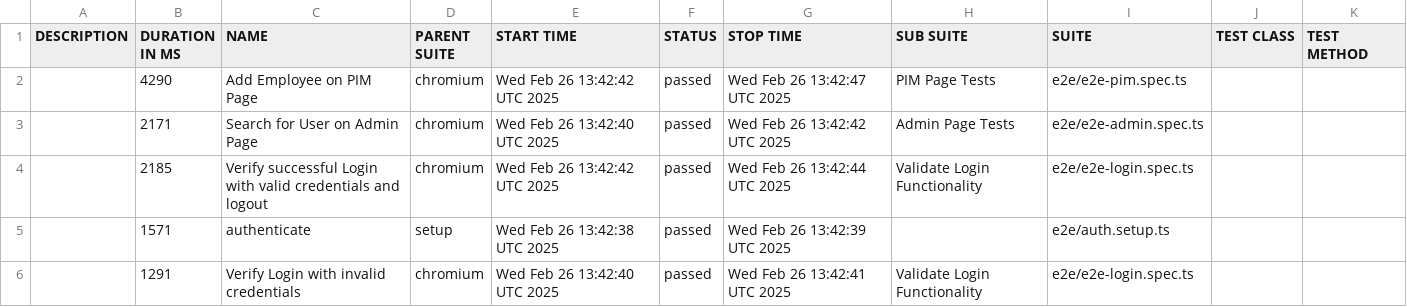
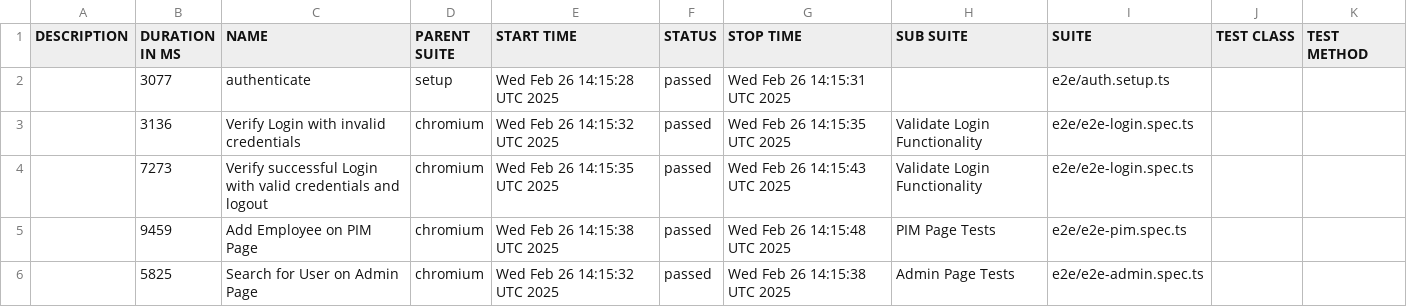
Before and after one commit to saeedkhan-github/TEST-WITH-PLAYWRIGHT, a CSV file: data/suites.csv, drawn as a sheet.

```diff
--- a/data/suites.csv
+++ b/data/suites.csv
@@ -1,6 +1,6 @@
 "DESCRIPTION","DURATION IN MS","NAME","PARENT SUITE","START TIME","STATUS","STOP TIME","SUB SUITE","SUITE","TEST CLASS","TEST METHOD"
-"","4290","Add Employee on PIM Page","chromium","Wed Feb 26 13:42:42 UTC 2025","passed","Wed Feb 26 13:42:47 UTC 2025","PIM Page Tests","e2e/e2e-pim.spec.ts","",""
-"","2171","Search for User on Admin Page","chromium","Wed Feb 26 13:42:40 UTC 2025","passed","Wed Feb 26 13:42:42 UTC 2025","Admin Page Tests","e2e/e2e-admin.spec.ts","",""
-"","2185","Verify successful Login with valid credentials and logout","chromium","Wed Feb 26 13:42:42 UTC 2025","passed","Wed Feb 26 13:42:44 UTC 2025","Validate Login Functionality","e2e/e2e-login.spec.ts","",""
-"","1571","authenticate","setup","Wed Feb 26 13:42:38 UTC 2025","passed","Wed Feb 26 13:42:39 UTC 2025","","e2e/auth.setup.ts","",""
-"","1291","Verify Login with invalid credentials","chromium","Wed Feb 26 13:42:40 UTC 2025","passed","Wed Feb 26 13:42:41 UTC 2025","Validate Login Functionality","e2e/e2e-login.spec.ts","",""
+"","3077","authenticate","setup","Wed Feb 26 14:15:28 UTC 2025","passed","Wed Feb 26 14:15:31 UTC 2025","","e2e/auth.setup.ts","",""
+"","3136","Verify Login with invalid credentials","chromium","Wed Feb 26 14:15:32 UTC 2025","passed","Wed Feb 26 14:15:35 UTC 2025","Validate Login Functionality","e2e/e2e-login.spec.ts","",""
+"","7273","Verify successful Login with valid credentials and logout","chromium","Wed Feb 26 14:15:35 UTC 2025","passed","Wed Feb 26 14:15:43 UTC 2025","Validate Login Functionality","e2e/e2e-login.spec.ts","",""
+"","9459","Add Employee on PIM Page","chromium","Wed Feb 26 14:15:38 UTC 2025","passed","Wed Feb 26 14:15:48 UTC 2025","PIM Page Tests","e2e/e2e-pim.spec.ts","",""
+"","5825","Search for User on Admin Page","chromium","Wed Feb 26 14:15:32 UTC 2025","passed","Wed Feb 26 14:15:38 UTC 2025","Admin Page Tests","e2e/e2e-admin.spec.ts","",""
```
Also changed, not shown: 25 other files.
